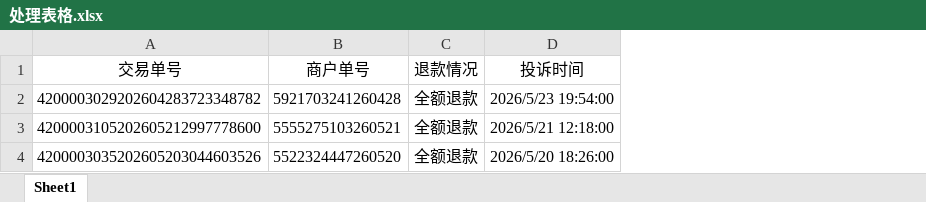
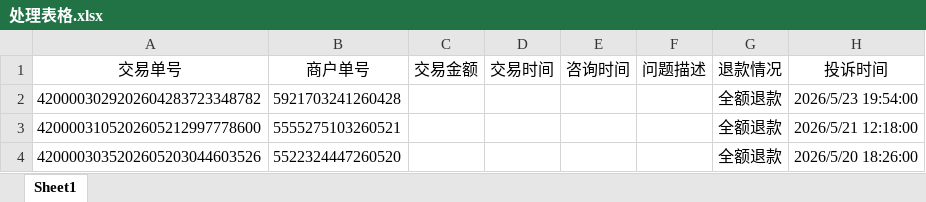
Before and after one commit to Yjj212/weichatts, an Excel workbook: work/处理表格.xlsx, sheet Sheet1, drawn as a sheet; only a part is shown; values as stored, in another font and other column widths than the file's, no borders; the diff names each change by its address in the sheet, - before the commit and + after, or states it on an @@ line.

Commit message:
feat: improve export capture and workbook data

```diff
--- a/work/处理表格.xlsx (sheet Sheet1)
+++ b/work/处理表格.xlsx (sheet Sheet1)
+column C, row 1: 交易金额
+column D, row 1: 交易时间
+column E, row 1: 咨询时间
+column F, row 1: 问题描述
```
Also changed, not shown: 5 other files.
